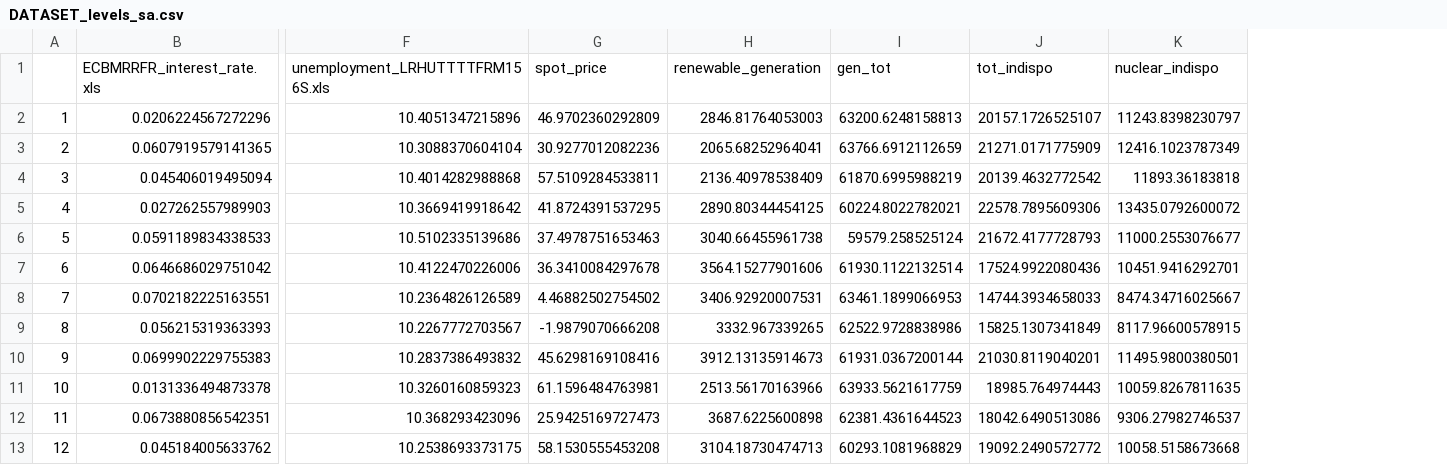
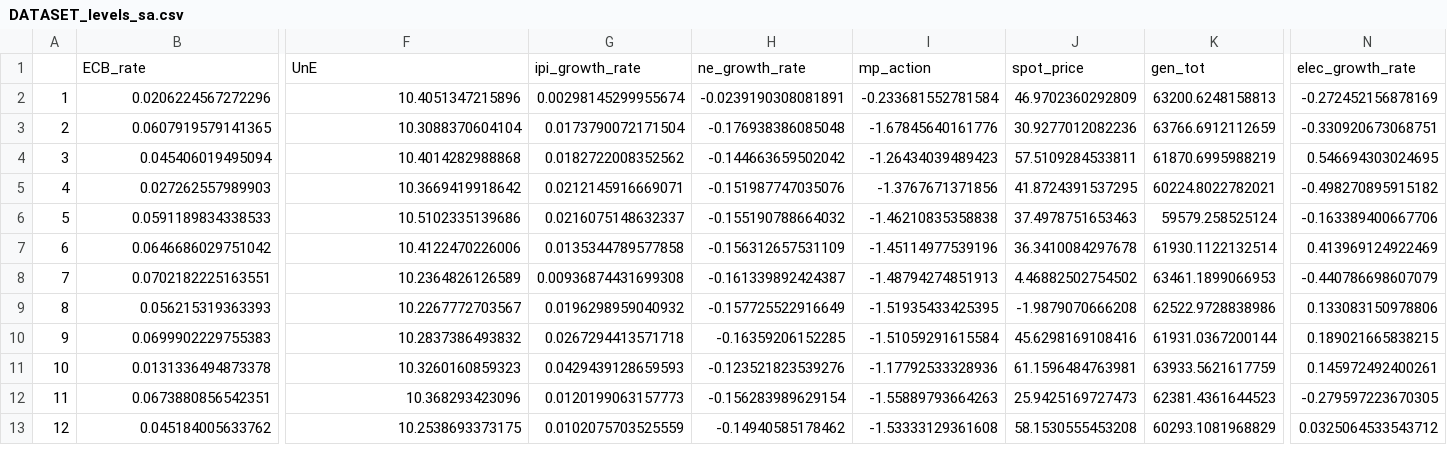
Before and after one commit to tbo154hennet-source/prix_electricity, a CSV file: VAR_analysis/VAR_output/DATASET_levels_sa.csv, drawn as a sheet; only a part is shown, gaps mark what is left out; removed rows and columns are numbered as before the commit, all else as after; rows hold the shown columns only; the diff names each change by its address in the sheet, - before the commit and + after, or states it on an @@ line.

```diff
--- a/VAR_analysis/VAR_output/DATASET_levels_sa.csv
+++ b/VAR_analysis/VAR_output/DATASET_levels_sa.csv
+column G, rows 2-13: 0.00298145299955674 | 0.0173790072171504 | 0.0182722008352562 | 0.0212145916669071 | 0.0216075148632337 | 0.0135344789577858 | 0.00936874431699308 | 0.0196298959040932 | 0.0267294413571718 | 0.0429439128659593 | 0.0120199063157773 | 0.0102075703525559
+column H, rows 2-13: -0.0239190308081891 | -0.176938386085048 | -0.144663659502042 | -0.151987747035076 | -0.155190788664032 | -0.156312657531109 | -0.161339892424387 | -0.157725522916649 | -0.16359206152285 | -0.123521823539276 | -0.156283989629154 | -0.14940585178462
+column I, rows 2-13: -0.233681552781584 | -1.67845640161776 | -1.26434039489423 | -1.3767671371856 | -1.46210835358838 | -1.45114977539196 | -1.48794274851913 | -1.51935433425395 | -1.51059291615584 | -1.17792533328936 | -1.55889793664263 | -1.53333129361608
-column H, rows 2-13: 2846.81764053003 | 2065.68252964041 | 2136.40978538409 | 2890.80344454125 | 3040.66455961738 | 3564.15277901606 | 3406.92920007531 | 3332.967339265 | 3912.13135914673 | 2513.56170163966 | 3687.6225600898 | 3104.18730474713
-column J, rows 2-13: 20157.1726525107 | 21271.0171775909 | 20139.4632772542 | 22578.7895609306 | 21672.4177728793 | 17524.9922080436 | 14744.3934658033 | 15825.1307341849 | 21030.8119040201 | 18985.764974443 | 18042.6490513086 | 19092.2490572772
-column K, rows 2-13: 11243.8398230797 | 12416.1023787349 | 11893.36183818 | 13435.0792600072 | 11000.2553076677 | 10451.9416292701 | 8474.34716025667 | 8117.96600578915 | 11495.9800380501 | 10059.8267811635 | 9306.27982746537 | 10058.5158673668
+column N, rows 2-13: -0.272452156878169 | -0.330920673068751 | 0.546694303024695 | -0.498270895915182 | -0.163389400667706 | 0.413969124922469 | -0.440786698607079 | 0.133083150978806 | 0.189021665838215 | 0.145972492400261 | -0.279597223670305 | 0.0325064533543712
-row 1:  | ECBMRRFR_interest_rate.xls | unemployment_LRHUTTTTFRM156S.xls | spot_price | renewable_generation | gen_tot | tot_indispo | nuclear_indispo
+row 1:  | ECB_rate | UnE | ipi_growth_rate | ne_growth_rate | mp_action | spot_price | gen_tot | elec_growth_rate
```
Also changed, not shown: 12 other files.
